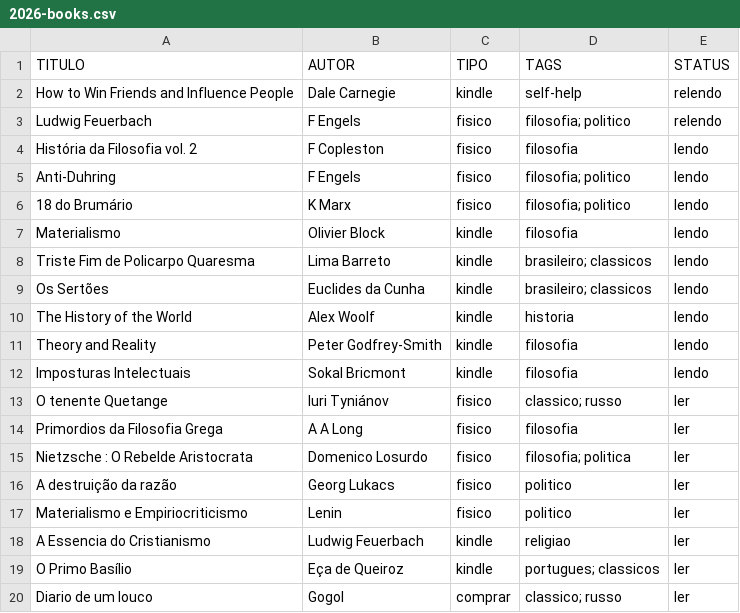
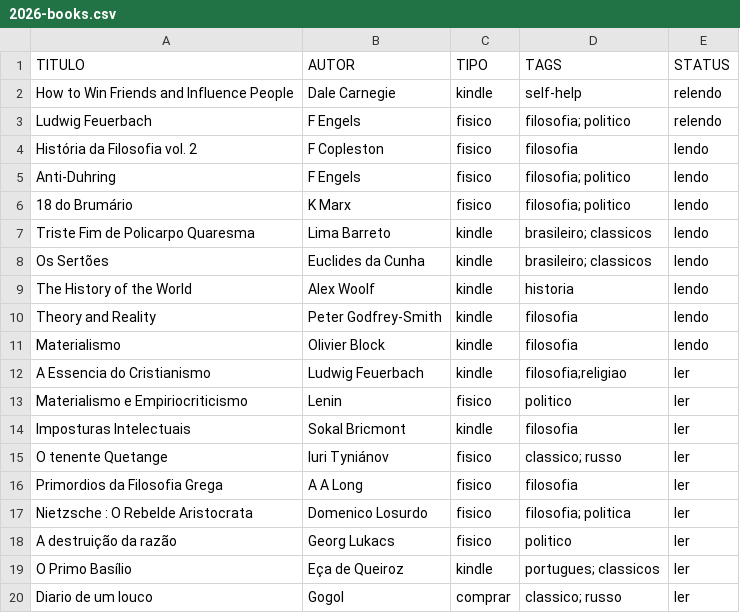
Before and after one commit to thraraujo/thraraujo.github.io, a CSV file: personal/2026-books.csv, drawn as a sheet; only a part is shown.

Commit message:
make new list of books

```diff
--- a/personal/2026-books.csv
+++ b/personal/2026-books.csv
@@ -6,3 +6,2 @@ Anti-Duhring,                                   F Engels,            fisico, fil
 18 do Brumário,                                 K Marx,              fisico, filosofia; politico,   lendo
-Materialismo,                                   Olivier Block,       kindle, filosofia,             lendo
 Triste Fim de Policarpo Quaresma,               Lima Barreto,        kindle, brasileiro; classicos, lendo
@@ -11,3 +10,6 @@ The History of the World,                       Alex Woolf,          kindle, his
 Theory and Reality,                             Peter Godfrey-Smith, kindle, filosofia,             lendo
-Imposturas Intelectuais,                        Sokal Bricmont,      kindle, filosofia,             lendo
+Materialismo,                                   Olivier Block,       kindle, filosofia,             lendo
+A Essencia do Cristianismo,                     Ludwig Feuerbach,    kindle, filosofia;religiao,    ler
+Materialismo e Empiriocriticismo,               Lenin,               fisico, politico,              ler
+Imposturas Intelectuais,                        Sokal Bricmont,      kindle, filosofia,             ler
 O tenente Quetange,                             Iuri Tyniánov,       fisico, classico; russo,       ler
@@ -16,4 +18,2 @@ Nietzsche : O Rebelde Aristocrata,              Domenico Losurdo,    fisico, fil
 A destruição da razão,                          Georg Lukacs,        fisico, politico,              ler
-Materialismo e Empiriocriticismo,               Lenin,               fisico, politico,              ler
-A Essencia do Cristianismo,                     Ludwig Feuerbach,    kindle, religiao,              ler
 O Primo Basílio,                                Eça de Queiroz,      kindle, portugues; classicos,  ler
```
